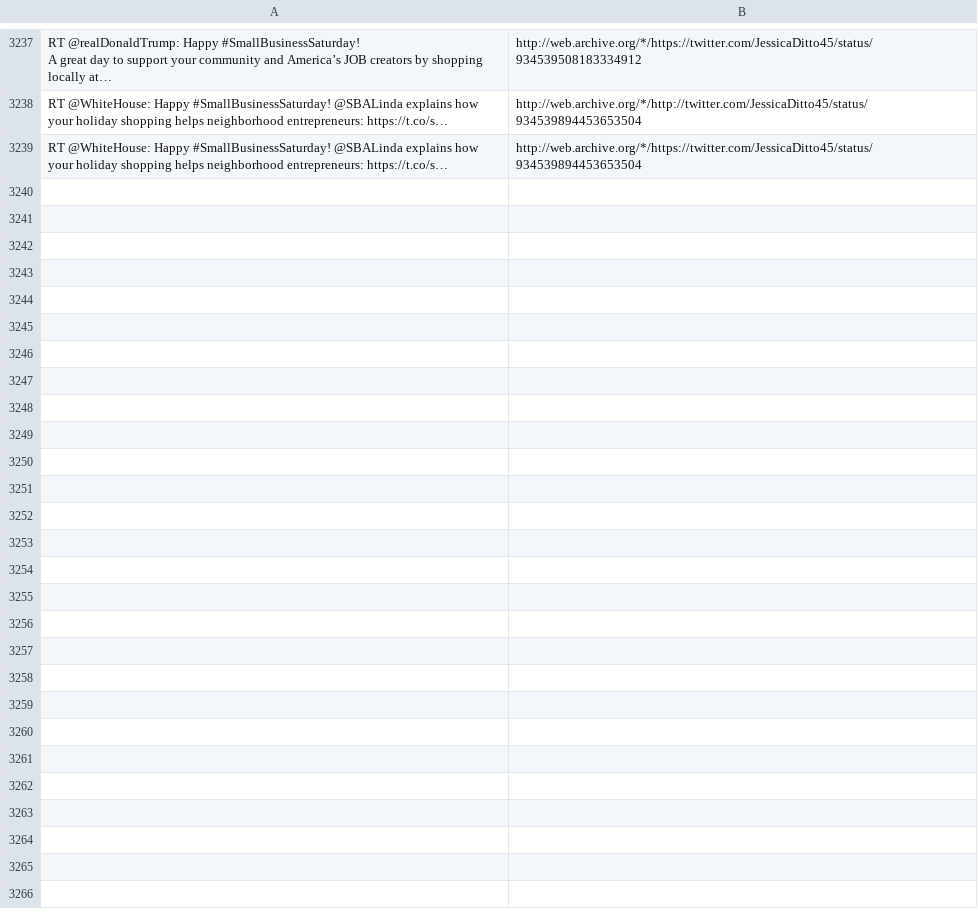
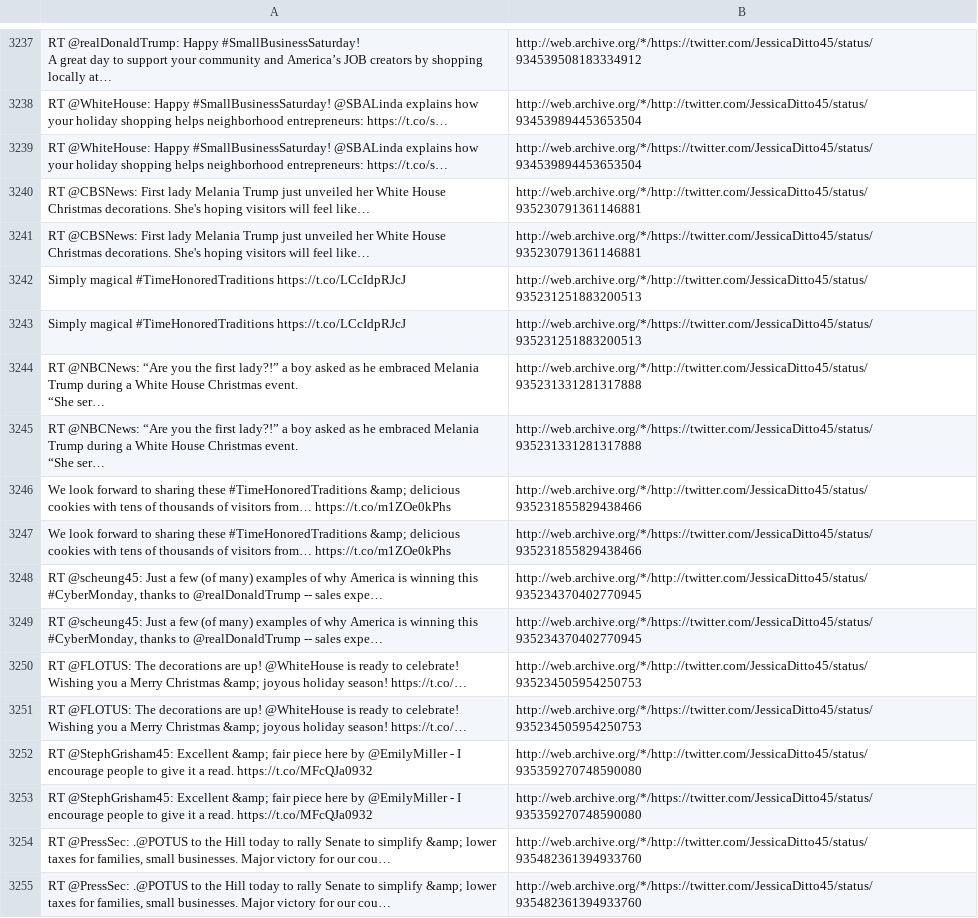
Before and after one commit to patrick-brian-mooney/archive-junta, a CSV file: data/archive_JessicaDitto45.csv, drawn as a sheet; only a part is shown, gaps mark what is left out; ↵ is a line break in a cell; the diff names each change by its address in the sheet, - before the commit and + after, or states it on an @@ line.

```diff
--- a/data/archive_JessicaDitto45.csv
+++ b/data/archive_JessicaDitto45.csv
+row 3240: RT @CBSNews: First lady Melania Trump just unveiled her White House Christmas decorations. She's hoping visitors will feel like… | http://web.archive.org/*/http://twitter.com/JessicaDitto45/status/935230791361146881
+row 3241: RT @CBSNews: First lady Melania Trump just unveiled her White House Christmas decorations. She's hoping visitors will feel like… | http://web.archive.org/*/https://twitter.com/JessicaDitto45/status/935230791361146881
+row 3242: Simply magical #TimeHonoredTraditions https://t.co/LCcIdpRJcJ | http://web.archive.org/*/http://twitter.com/JessicaDitto45/status/935231251883200513
+row 3243: Simply magical #TimeHonoredTraditions https://t.co/LCcIdpRJcJ | http://web.archive.org/*/https://twitter.com/JessicaDitto45/status/935231251883200513
+row 3244: RT @NBCNews: “Are you the first lady?!” a boy asked as he embraced Melania Trump during a White House Christmas event. ↵ “She ser… | http://web.archive.org/*/http://twitter.com/JessicaDitto45/status/935231331281317888
+row 3245: RT @NBCNews: “Are you the first lady?!” a boy asked as he embraced Melania Trump during a White House Christmas event. ↵ “She ser… | http://web.archive.org/*/https://twitter.com/JessicaDitto45/status/935231331281317888
+row 3246: We look forward to sharing these #TimeHonoredTraditions &amp; delicious cookies with tens of thousands of visitors from… https://t.co/m1ZOe0kPhs | http://web.archive.org/*/http://twitter.com/JessicaDitto45/status/935231855829438466
+row 3247: We look forward to sharing these #TimeHonoredTraditions &amp; delicious cookies with tens of thousands of visitors from… https://t.co/m1ZOe0kPhs | http://web.archive.org/*/https://twitter.com/JessicaDitto45/status/935231855829438466
+row 3248: RT @scheung45: Just a few (of many) examples of why America is winning this #CyberMonday, thanks to @realDonaldTrump -- sales expe… | http://web.archive.org/*/http://twitter.com/JessicaDitto45/status/935234370402770945
+row 3249: RT @scheung45: Just a few (of many) examples of why America is winning this #CyberMonday, thanks to @realDonaldTrump -- sales expe… | http://web.archive.org/*/https://twitter.com/JessicaDitto45/status/935234370402770945
+row 3250: RT @FLOTUS: The decorations are up! @WhiteHouse is ready to celebrate! Wishing you a Merry Christmas &amp; joyous holiday season! https://t.co/… | http://web.archive.org/*/http://twitter.com/JessicaDitto45/status/935234505954250753
+row 3251: RT @FLOTUS: The decorations are up! @WhiteHouse is ready to celebrate! Wishing you a Merry Christmas &amp; joyous holiday season! https://t.co/… | http://web.archive.org/*/https://twitter.com/JessicaDitto45/status/935234505954250753
+row 3252: RT @StephGrisham45: Excellent &amp; fair piece here by @EmilyMiller - I encourage people to give it a read. https://t.co/MFcQJa0932 | http://web.archive.org/*/http://twitter.com/JessicaDitto45/status/935359270748590080
+row 3253: RT @StephGrisham45: Excellent &amp; fair piece here by @EmilyMiller - I encourage people to give it a read. https://t.co/MFcQJa0932 | http://web.archive.org/*/https://twitter.com/JessicaDitto45/status/935359270748590080
+row 3254: RT @PressSec: .@POTUS to the Hill today to rally Senate to simplify &amp; lower taxes for families, small businesses. Major victory for our cou… | http://web.archive.org/*/http://twitter.com/JessicaDitto45/status/935482361394933760
+row 3255: RT @PressSec: .@POTUS to the Hill today to rally Senate to simplify &amp; lower taxes for families, small businesses. Major victory for our cou… | http://web.archive.org/*/https://twitter.com/JessicaDitto45/status/935482361394933760
```
Also changed, not shown: data/archive_PressSec.csv, data/archive_SecShulkin.csv, 42 other files.
